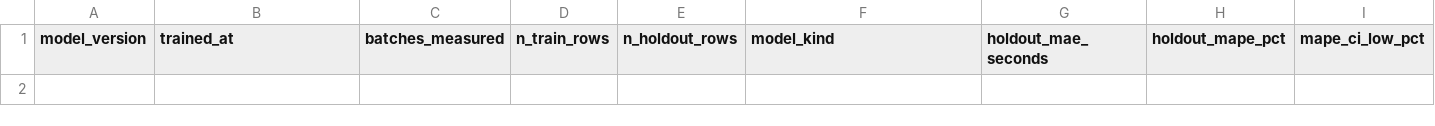
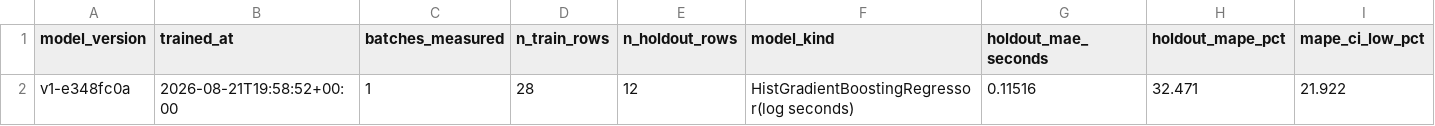
Before and after one commit to baybailz/data-engineering-scenario-ml-runtime, a CSV file: seeds/model_version_landing.csv, drawn as a sheet; only a part is shown; rows hold the shown columns only; the diff names each change by its address in the sheet, - before the commit and + after, or states it on an @@ line.

```diff
--- a/seeds/model_version_landing.csv
+++ b/seeds/model_version_landing.csv
+row 2: v1-e348fc0a | 2026-08-21T19:58:52+00:00 | 1 | 28 | 12 | HistGradientBoostingRegressor(log seconds) | 0.11516 | 32.471 | 21.922
```
Also changed, not shown: 19 other files.
